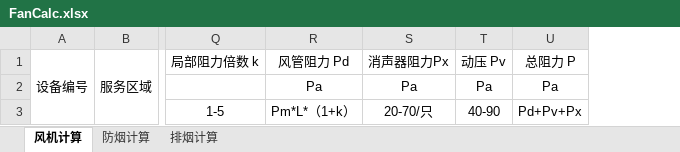
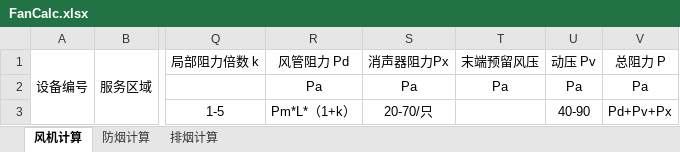
Before and after one commit to SBESIRC/ExpressTools, an Excel workbook: AutoLoader/Contents/Support/DesignData/FanCalc.xlsx, sheet 风机计算, drawn as a sheet; only a part is shown, gaps mark what is left out; values as stored, in another font and other column widths than the file's, no borders; the diff names each change by its address in the sheet, - before the commit and + after, or states it on an @@ line.

Commit message:
Update FanCalc Excel template file 增加了末端预留风压列

```diff
--- a/AutoLoader/Contents/Support/DesignData/FanCalc.xlsx (sheet 风机计算)
+++ b/AutoLoader/Contents/Support/DesignData/FanCalc.xlsx (sheet 风机计算)
+column T, rows 1-2: 末端预留风压 | Pa
```
